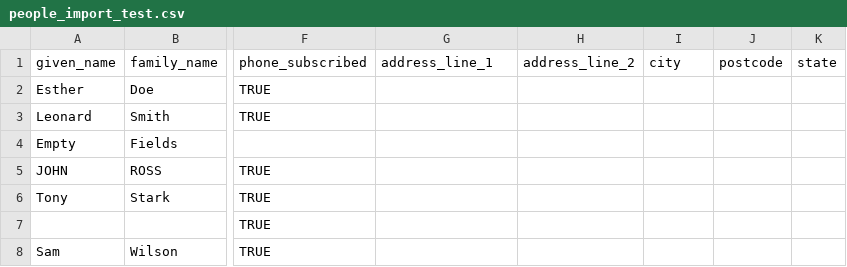
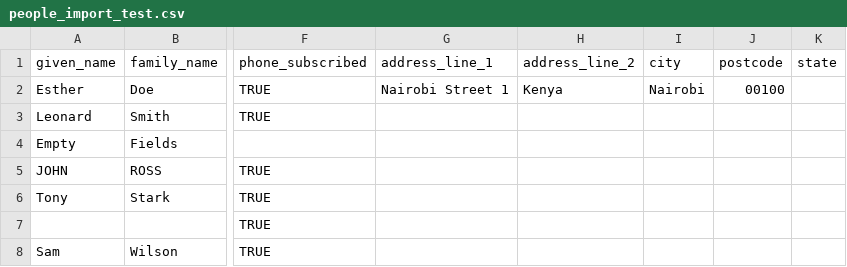
Before and after one commit to belcoda/core, a CSV file: src/lib/utils/testing/data/imports/people_import_test.csv, drawn as a sheet; only a part is shown, gaps mark what is left out; the diff names each change by its address in the sheet, - before the commit and + after, or states it on an @@ line.

```diff
--- a/src/lib/utils/testing/data/imports/people_import_test.csv
+++ b/src/lib/utils/testing/data/imports/people_import_test.csv
-G2 (address_line_1): (empty)
+G2 (address_line_1): Nairobi Street 1
-H2 (address_line_2): (empty)
+H2 (address_line_2): Kenya
-I2 (city): (empty)
+I2 (city): Nairobi
-J2 (postcode): (empty)
+J2 (postcode): 00100
```
Also changed, not shown: 3 other files.
